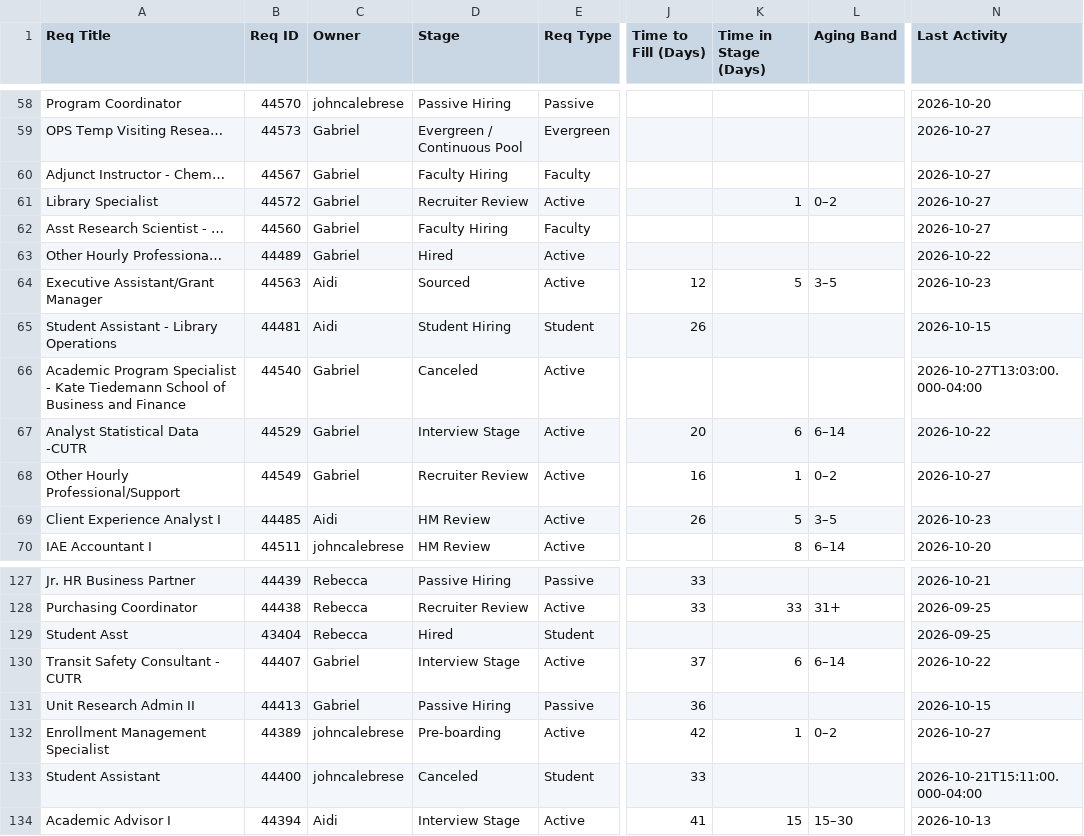
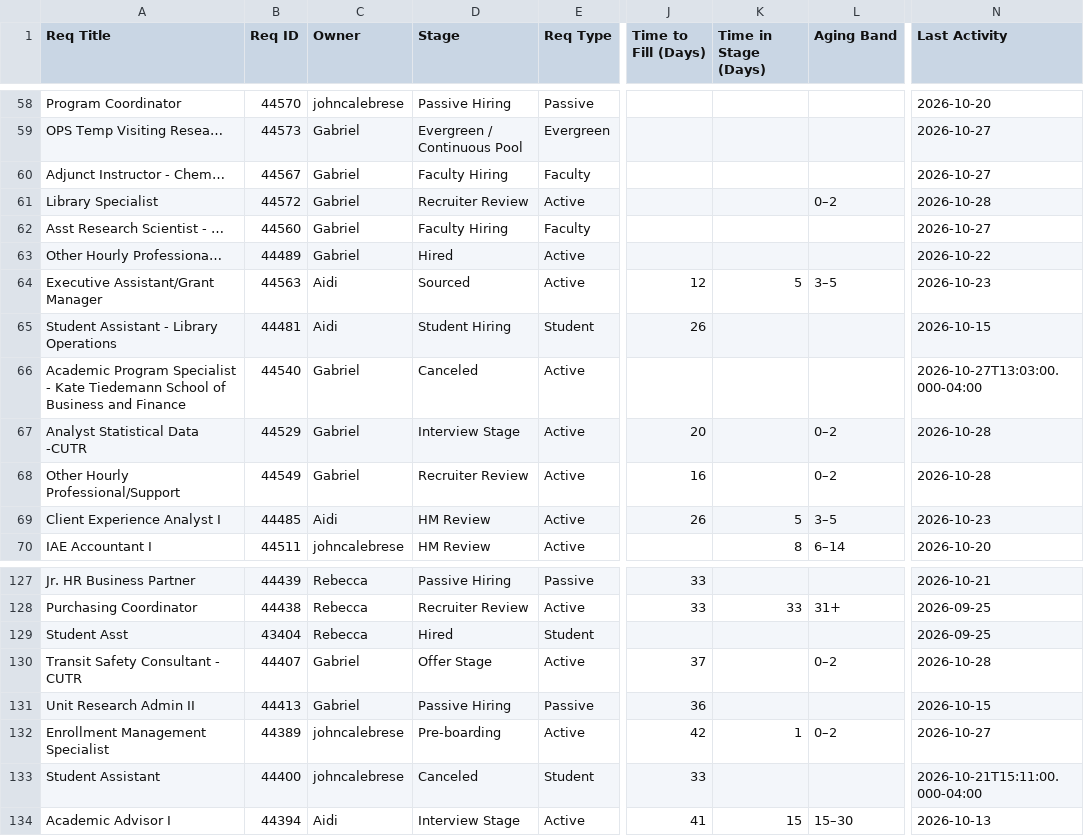
Before and after one commit to gabelopez-dev/usf-dashboard, a CSV file: data_clean.csv, drawn as a sheet; only a part is shown, gaps mark what is left out; the diff names each change by its address in the sheet, - before the commit and + after, or states it on an @@ line.

Commit message:
Auto-update data_clean.csv from Notion

```diff
--- a/data_clean.csv
+++ b/data_clean.csv
-K61 (Time in Stage (Days)): 1
+K61 (Time in Stage (Days)): (empty)
-N61 (Last Activity): 2026-10-27
+N61 (Last Activity): 2026-10-28
-K67 (Time in Stage (Days)): 6
+K67 (Time in Stage (Days)): (empty)
-L67 (Aging Band): 6–14
+L67 (Aging Band): 0–2
-N67 (Last Activity): 2026-10-22
+N67 (Last Activity): 2026-10-28
-K68 (Time in Stage (Days)): 1
+K68 (Time in Stage (Days)): (empty)
-N68 (Last Activity): 2026-10-27
+N68 (Last Activity): 2026-10-28
-D130 (Stage): Interview Stage
+D130 (Stage): Offer Stage
-K130 (Time in Stage (Days)): 6
+K130 (Time in Stage (Days)): (empty)
-L130 (Aging Band): 6–14
+L130 (Aging Band): 0–2
-N130 (Last Activity): 2026-10-22
+N130 (Last Activity): 2026-10-28
```
